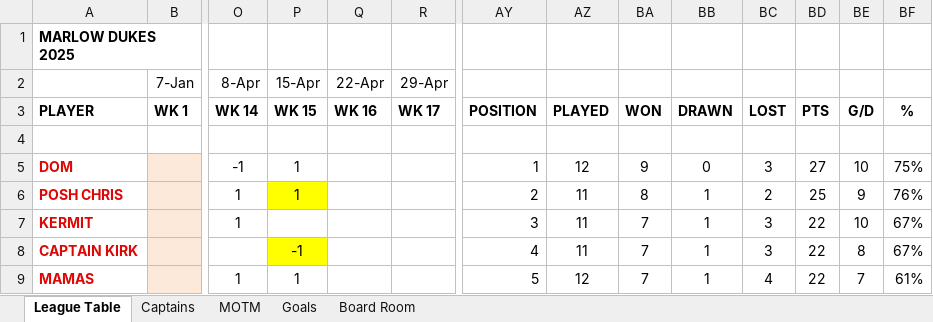
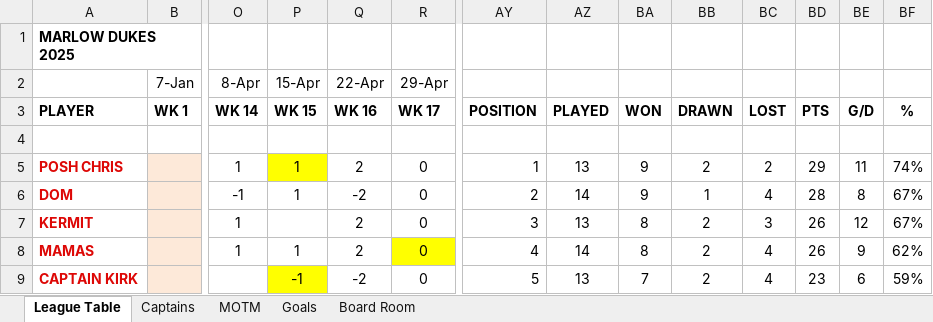
Before and after one commit to stateside2/marlow-dukes, an Excel workbook: data/latest_data.xlsx, sheet League Table, drawn as a sheet; only a part is shown, gaps mark what is left out; values as stored, in another font and other column widths than the file's, no borders; charts and pictures not drawn; removed rows and columns are numbered as before the commit, all else as after; rows hold the shown columns only; the diff covers the shown part only; the diff names each change by its address in the sheet, - before the commit and + after, or states it on an @@ line.

```diff
--- a/data/latest_data.xlsx (sheet League Table)
+++ b/data/latest_data.xlsx (sheet League Table)
+row 5: POSH CHRIS |  | 1 | 1 | 2 | 0 | 1 | 13 | 9 | 2 | 2 | 29 | 11 | 74%
-Q6 (22-Apr): (empty)
+Q6 (22-Apr): -2
-R6 (29-Apr): (empty)
+R6 (29-Apr): 0
-AY6: 1
+AY6: 2
-AZ6: 12
+AZ6: 14
-BB6: 0
+BB6: 1
-BC6: 3
+BC6: 4
-BD6: 27
+BD6: 28
-BE6: 10
+BE6: 8
-BF6: 75%
+BF6: 67%
-row 6: POSH CHRIS |  | 1 | 1 |  |  | 2 | 11 | 8 | 1 | 2 | 25 | 9 | 76%
-Q7 (22-Apr): (empty)
+Q7 (22-Apr): 2
-R7 (29-Apr): (empty)
+R7 (29-Apr): 0
-AZ7: 11
+AZ7: 13
-BA7: 7
+BA7: 8
-BB7: 1
+BB7: 2
-BD7: 22
+BD7: 26
-BE7: 10
+BE7: 12
-row 8: CAPTAIN KIRK |  |  | -1 |  |  | 4 | 11 | 7 | 1 | 3 | 22 | 8 | 67%
-Q8 (22-Apr): (empty)
+Q8 (22-Apr): 2
-R8 (29-Apr): (empty)
+R8 (29-Apr): 0
-R8 fill: none
+R8 fill: #FFFF00
-AY8: 5
+AY8: 4
-AZ8: 12
+AZ8: 14
-BA8: 7
+BA8: 8
-BB8: 1
+BB8: 2
-BD8: 22
+BD8: 26
-BE8: 7
+BE8: 9
-BF8: 61%
+BF8: 62%
+row 9: CAPTAIN KIRK |  |  | -1 | -2 | 0 | 5 | 13 | 7 | 2 | 4 | 23 | 6 | 59%
```
Also changed, not shown: 8 added rows, 8 removed rows, 65 edited cells and cell formats elsewhere in this sheet, sheet MOTM, sheet Captains, sheet Goals, sheet Board Room, formulas that keep their value, hidden cells, data/latest_data_prev.xlsx, 3 other files.
